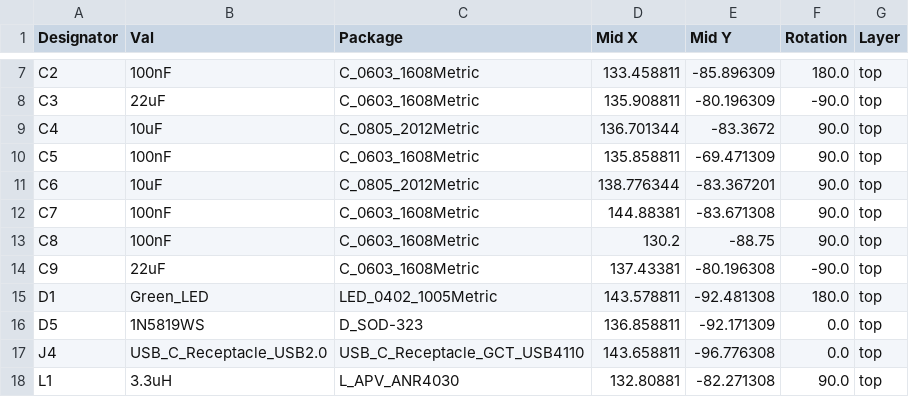
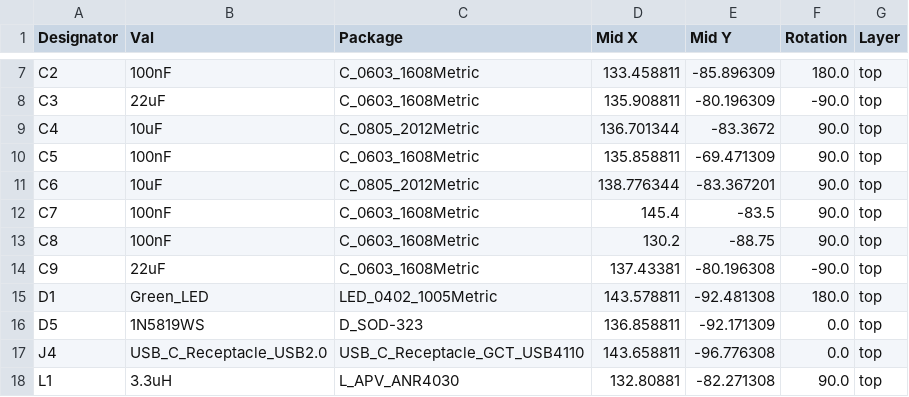
Before and after one commit to scientiaetlabor/ae-smart-shunt, a CSV file: hardware/jlcpcb/production_files/CPL-smart_shunt_v0.0.1.csv, drawn as a sheet; only a part is shown, gaps mark what is left out.

```diff
--- a/hardware/jlcpcb/production_files/CPL-smart_shunt_v0.0.1.csv
+++ b/hardware/jlcpcb/production_files/CPL-smart_shunt_v0.0.1.csv
@@ -11,3 +11,3 @@ C5,100nF,C_0603_1608Metric,135.858811,-69.471309,90.0,top
 C6,10uF,C_0805_2012Metric,138.776344,-83.367201,90.0,top
-C7,100nF,C_0603_1608Metric,144.88381,-83.671308,90.0,top
+C7,100nF,C_0603_1608Metric,145.4,-83.5,90.0,top
 C8,100nF,C_0603_1608Metric,130.2,-88.75,90.0,top
```
Also changed, not shown: 15 other files.
